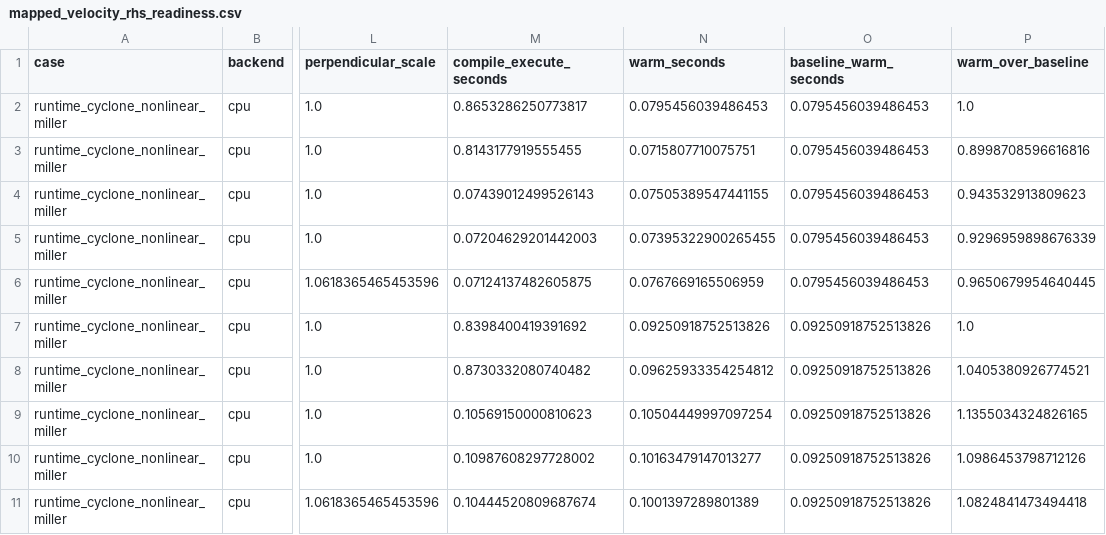
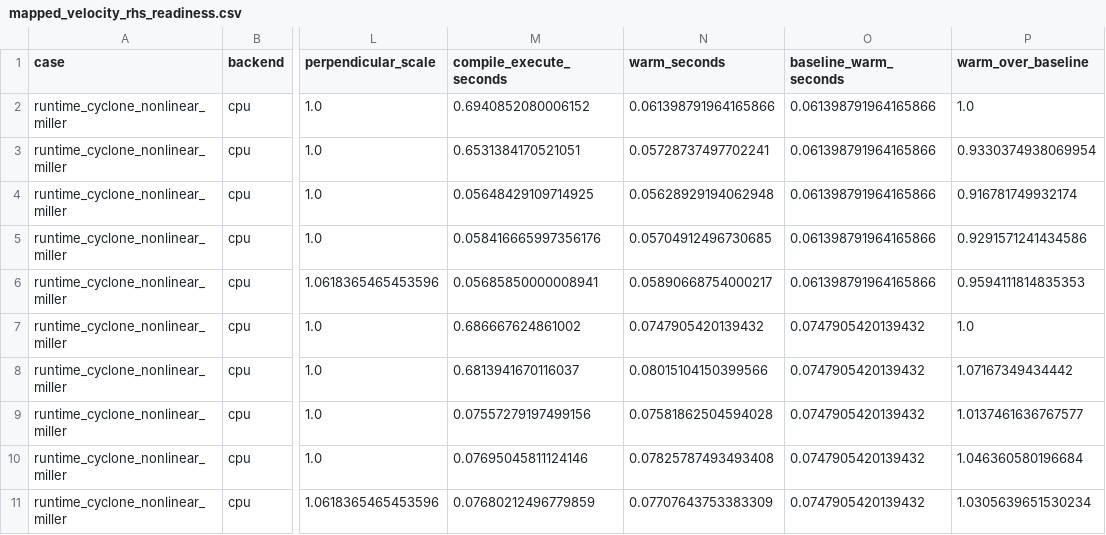
Before and after one commit to uwplasma/SPECTRAX-GK, a CSV file: docs/_static/mapped_velocity_rhs_readiness.csv, drawn as a sheet; only a part is shown, gaps mark what is left out; the diff names each change by its address in the sheet, - before the commit and + after, or states it on an @@ line.

Commit message:
Validate mapped RHS Krylov vectors

```diff
--- a/docs/_static/mapped_velocity_rhs_readiness.csv
+++ b/docs/_static/mapped_velocity_rhs_readiness.csv
-M2 (compile_execute_seconds): 0.8653286250773817
+M2 (compile_execute_seconds): 0.6940852080006152
-N2 (warm_seconds): 0.0795456039486453
+N2 (warm_seconds): 0.061398791964165866
-O2:O6 (baseline_warm_seconds): 0.0795456039486453
+O2:O6 (baseline_warm_seconds): 0.061398791964165866
-M3 (compile_execute_seconds): 0.8143177919555455
+M3 (compile_execute_seconds): 0.6531384170521051
-N3 (warm_seconds): 0.0715807710075751
+N3 (warm_seconds): 0.05728737497702241
-P3 (warm_over_baseline): 0.8998708596616816
+P3 (warm_over_baseline): 0.9330374938069954
-M4 (compile_execute_seconds): 0.07439012499526143
+M4 (compile_execute_seconds): 0.05648429109714925
-N4 (warm_seconds): 0.07505389547441155
+N4 (warm_seconds): 0.05628929194062948
-P4 (warm_over_baseline): 0.943532913809623
+P4 (warm_over_baseline): 0.916781749932174
-M5 (compile_execute_seconds): 0.07204629201442003
+M5 (compile_execute_seconds): 0.058416665997356176
-N5 (warm_seconds): 0.07395322900265455
+N5 (warm_seconds): 0.05704912496730685
-P5 (warm_over_baseline): 0.9296959898676339
+P5 (warm_over_baseline): 0.9291571241434586
-M6 (compile_execute_seconds): 0.07124137482605875
+M6 (compile_execute_seconds): 0.05685850000008941
-N6 (warm_seconds): 0.0767669165506959
+N6 (warm_seconds): 0.05890668754000217
-P6 (warm_over_baseline): 0.9650679954640445
+P6 (warm_over_baseline): 0.9594111814835353
-M7 (compile_execute_seconds): 0.8398400419391692
+M7 (compile_execute_seconds): 0.686667624861002
-N7 (warm_seconds): 0.09250918752513826
+N7 (warm_seconds): 0.0747905420139432
-O7:O11 (baseline_warm_seconds): 0.09250918752513826
+O7:O11 (baseline_warm_seconds): 0.0747905420139432
-M8 (compile_execute_seconds): 0.8730332080740482
+M8 (compile_execute_seconds): 0.6813941670116037
-N8 (warm_seconds): 0.09625933354254812
+N8 (warm_seconds): 0.08015104150399566
-P8 (warm_over_baseline): 1.0405380926774521
+P8 (warm_over_baseline): 1.07167349434442
-M9 (compile_execute_seconds): 0.10569150000810623
+M9 (compile_execute_seconds): 0.07557279197499156
-N9 (warm_seconds): 0.10504449997097254
+N9 (warm_seconds): 0.07581862504594028
-P9 (warm_over_baseline): 1.1355034324826165
+P9 (warm_over_baseline): 1.0137461636767577
-M10 (compile_execute_seconds): 0.10987608297728002
+M10 (compile_execute_seconds): 0.07695045811124146
-N10 (warm_seconds): 0.10163479147013277
+N10 (warm_seconds): 0.07825787493493408
-P10 (warm_over_baseline): 1.0986453798712126
+P10 (warm_over_baseline): 1.046360580196684
-M11 (compile_execute_seconds): 0.10444520809687674
+M11 (compile_execute_seconds): 0.07680212496779859
-N11 (warm_seconds): 0.1001397289801389
+N11 (warm_seconds): 0.07707643753383309
-P11 (warm_over_baseline): 1.0824841473494418
+P11 (warm_over_baseline): 1.0305639651530234
```
Also changed, not shown: 5 other files.
